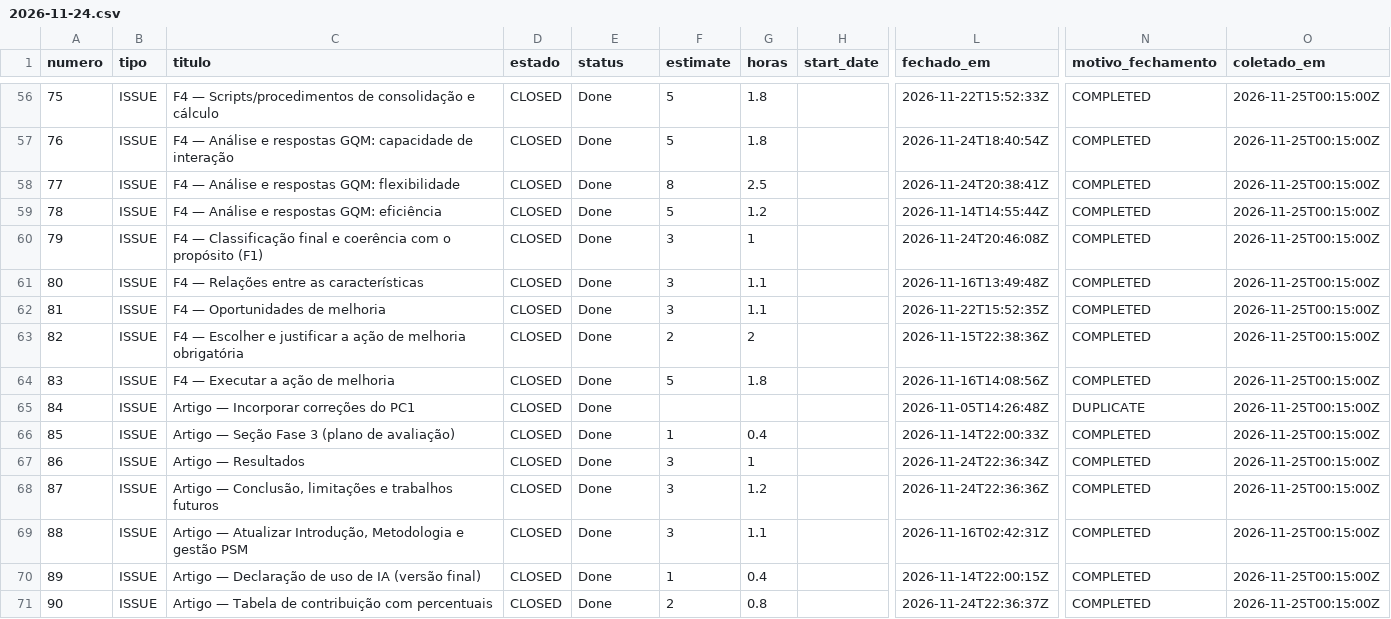
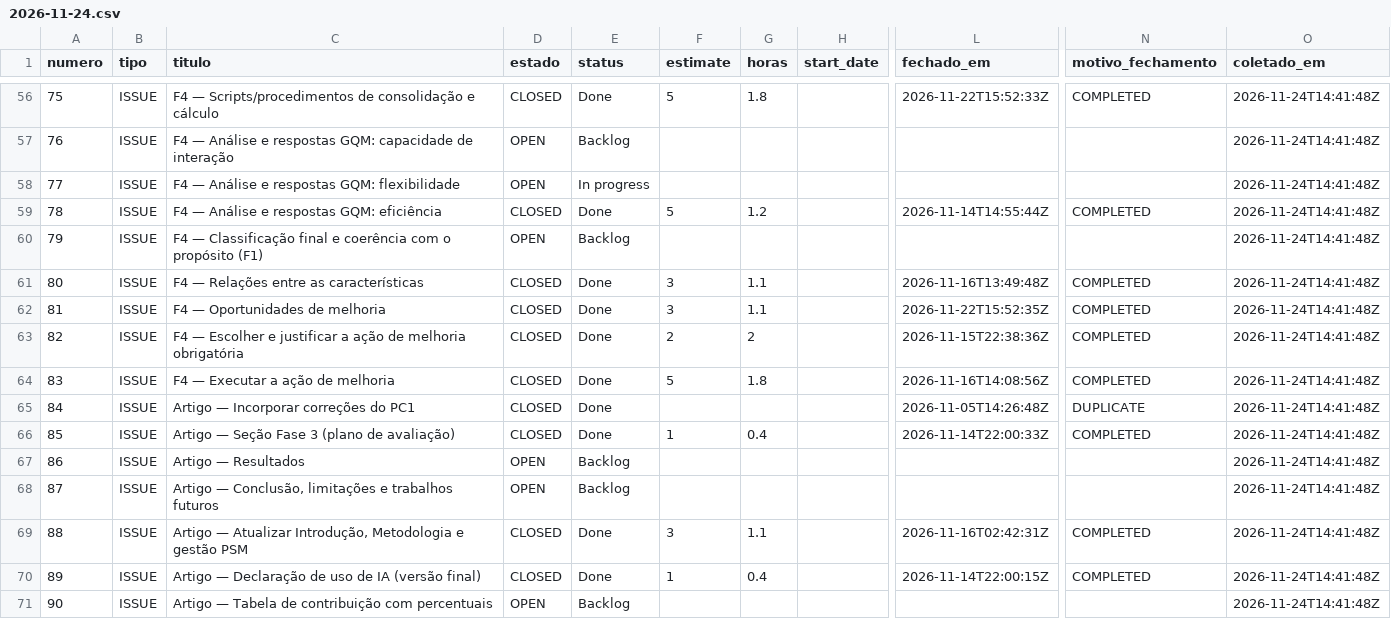
Before and after one commit to FCTE-Qualidade-de-Software-1/2026-2_T02_DOROTHY_JOHSON, a CSV file: data/psm/2026-11-24.csv, drawn as a sheet; only a part is shown, gaps mark what is left out; the diff covers the shown part only; the diff names each change by its address in the sheet, - before the commit and + after, or states it on an @@ line.

Commit message:
docs(psm): fecha o registro da E2 com o estado ao fim de 24/11
Completa a semana 5 com o último dia da entrega (37 de 37 issues), atualiza M2 a M4, a consolidação E1 e E2 e a página de gestão. Restaura o snapshot de 24/11 coletado às 14:41 UTC, que a coleta manual da noite tinha sobrescrito e que representa o fim de 23/11.

```diff
--- a/data/psm/2026-11-24.csv
+++ b/data/psm/2026-11-24.csv
-O56:O71 (coletado_em): 2026-11-25T00:15:00Z
+O56:O71 (coletado_em): 2026-11-24T14:41:48Z
-D57:D58 (estado): CLOSED
+D57:D58 (estado): OPEN
-E57 (status): Done
+E57 (status): Backlog
-F57 (estimate): 5
+F57 (estimate): (empty)
-G57 (horas): 1.8
+G57 (horas): (empty)
-L57 (fechado_em): 2026-11-24T18:40:54Z
+L57 (fechado_em): (empty)
-N57:N58 (motivo_fechamento): COMPLETED
+N57:N58 (motivo_fechamento): (empty)
-E58 (status): Done
+E58 (status): In progress
-F58 (estimate): 8
+F58 (estimate): (empty)
-G58 (horas): 2.5
+G58 (horas): (empty)
-L58 (fechado_em): 2026-11-24T20:38:41Z
+L58 (fechado_em): (empty)
-D60 (estado): CLOSED
+D60 (estado): OPEN
-E60 (status): Done
+E60 (status): Backlog
-F60 (estimate): 3
+F60 (estimate): (empty)
-G60 (horas): 1
+G60 (horas): (empty)
-L60 (fechado_em): 2026-11-24T20:46:08Z
+L60 (fechado_em): (empty)
-N60 (motivo_fechamento): COMPLETED
+N60 (motivo_fechamento): (empty)
-D67:D68 (estado): CLOSED
+D67:D68 (estado): OPEN
-E67:E68 (status): Done
+E67:E68 (status): Backlog
-F67:F68 (estimate): 3
+F67:F68 (estimate): (empty)
-G67 (horas): 1
+G67 (horas): (empty)
-L67 (fechado_em): 2026-11-24T22:36:34Z
+L67 (fechado_em): (empty)
-N67:N68 (motivo_fechamento): COMPLETED
+N67:N68 (motivo_fechamento): (empty)
-G68 (horas): 1.2
+G68 (horas): (empty)
-L68 (fechado_em): 2026-11-24T22:36:36Z
+L68 (fechado_em): (empty)
-D71 (estado): CLOSED
+D71 (estado): OPEN
-E71 (status): Done
+E71 (status): Backlog
-F71 (estimate): 2
+F71 (estimate): (empty)
-G71 (horas): 0.8
+G71 (horas): (empty)
-L71 (fechado_em): 2026-11-24T22:36:37Z
+L71 (fechado_em): (empty)
-N71 (motivo_fechamento): COMPLETED
+N71 (motivo_fechamento): (empty)
```
Also changed, not shown: 1 removed row and 92 edited cells elsewhere in this file, 2 other files.
